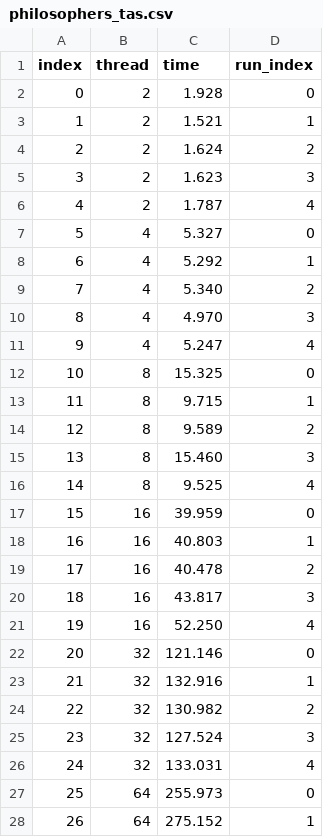
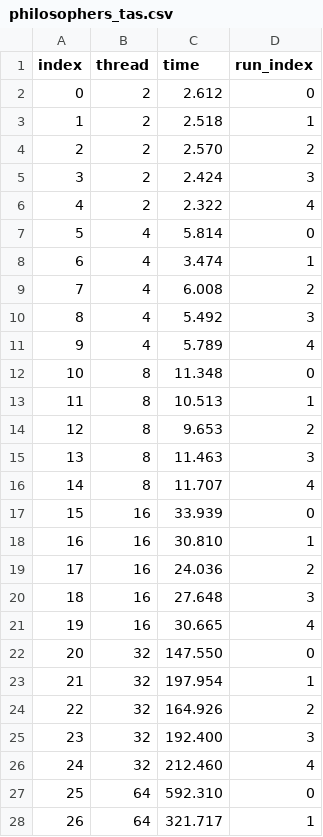
Before and after one commit to ckafrouni/linfo1252_projet1, a CSV file: data/local/philosophers_tas.csv, drawn as a sheet; only a part is shown; the diff covers the shown part only.

```diff
--- a/data/local/philosophers_tas.csv
+++ b/data/local/philosophers_tas.csv
@@ -1,28 +1,28 @@
 index,thread,time,run_index
-0,2,1.928,0
-1,2,1.521,1
-2,2,1.624,2
-3,2,1.623,3
-4,2,1.787,4
-5,4,5.327,0
-6,4,5.292,1
-7,4,5.340,2
-8,4,4.970,3
-9,4,5.247,4
-10,8,15.325,0
-11,8,9.715,1
-12,8,9.589,2
-13,8,15.460,3
-14,8,9.525,4
-15,16,39.959,0
-16,16,40.803,1
-17,16,40.478,2
-18,16,43.817,3
-19,16,52.250,4
-20,32,121.146,0
-21,32,132.916,1
-22,32,130.982,2
-23,32,127.524,3
-24,32,133.031,4
-25,64,255.973,0
-26,64,275.152,1
+0,2,2.612,0
+1,2,2.518,1
+2,2,2.570,2
+3,2,2.424,3
+4,2,2.322,4
+5,4,5.814,0
+6,4,3.474,1
+7,4,6.008,2
+8,4,5.492,3
+9,4,5.789,4
+10,8,11.348,0
+11,8,10.513,1
+12,8,9.653,2
+13,8,11.463,3
+14,8,11.707,4
+15,16,33.939,0
+16,16,30.810,1
+17,16,24.036,2
+18,16,27.648,3
+19,16,30.665,4
+20,32,147.550,0
+21,32,197.954,1
+22,32,164.926,2
+23,32,192.400,3
+24,32,212.460,4
+25,64,592.310,0
+26,64,321.717,1
```
Also changed, not shown: 3 edited cells elsewhere in this file, data/local/combined/lock-unlock.csv, data/local/combined/philosophers.csv, 20 other files.
